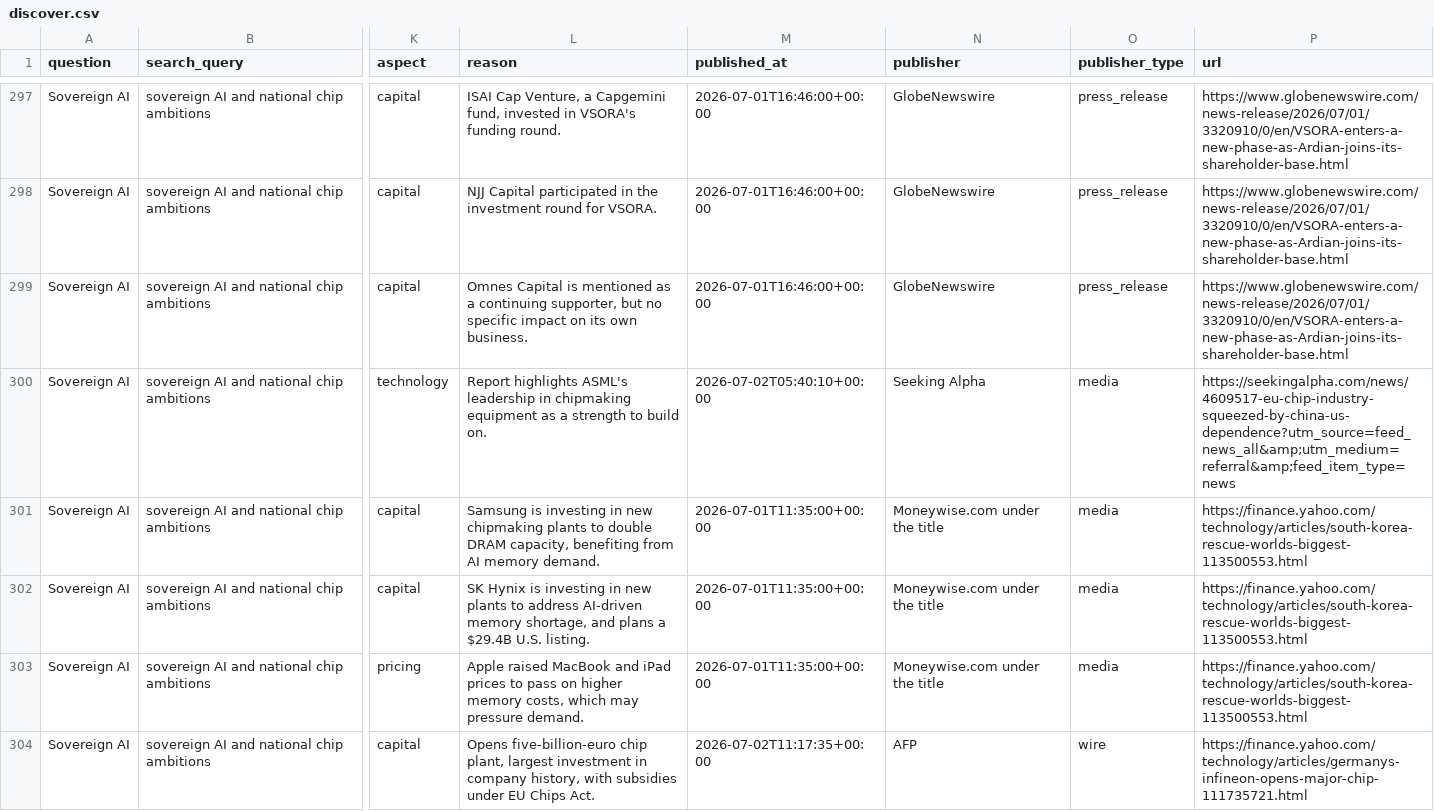
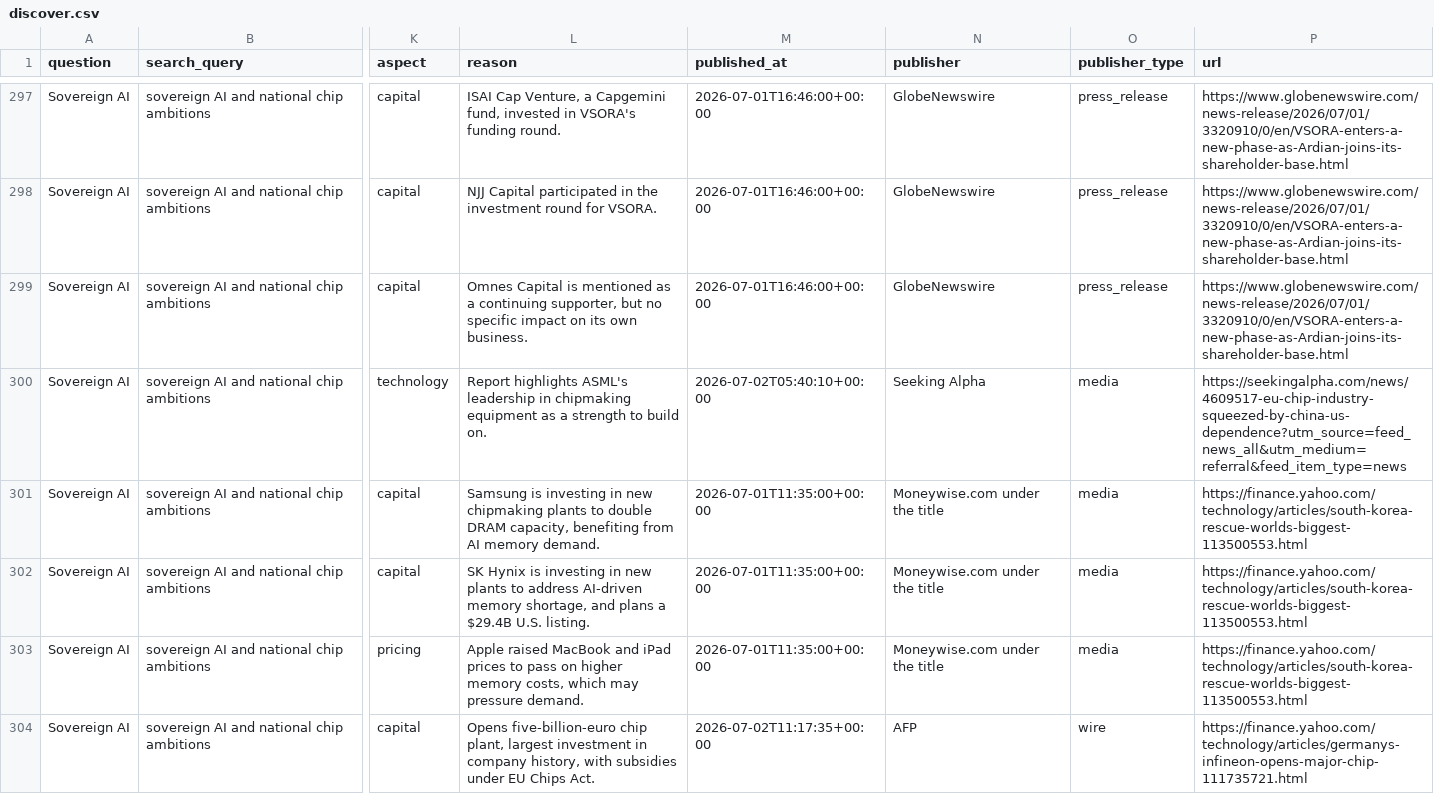
Before and after one commit to MarketDX/marketdx, a CSV file: datasets/data/discover.csv, drawn as a sheet; only a part is shown, gaps mark what is left out; the diff covers the shown part only; the diff names each change by its address in the sheet, - before the commit and + after, or states it on an @@ line.

Commit message:
fix(data): decode &amp; HTML-entities leaking into article URLs
Feed URLs from RSS/Atom encode & as &amp; in XML; the ingester stored them
undecoded, so every dataset URL carried ?a=1&amp;b=2 — looking broken and
un-clickable. Decoded in place across discover / impact-signals /
private-impact (url column only; titles/briefs were clean). The API-side
root fix (news-api now html-unescapes url on serve) ships separately.

```diff
--- a/datasets/data/discover.csv
+++ b/datasets/data/discover.csv
-P300 (url): https://seekingalpha.com/news/4609517-eu-chip-industry-squeezed-by-china-us-dependence?utm_source=feed_news_all&amp;utm_medium=referral&amp;feed_item_type=news
+P300 (url): https://seekingalpha.com/news/4609517-eu-chip-industry-squeezed-by-china-us-dependence?utm_source=feed_news_all&utm_medium=referral&feed_item_type=news
```
Also changed, not shown: 28 edited cells elsewhere in this file, datasets/data/private-impact.csv, 1 other file.
